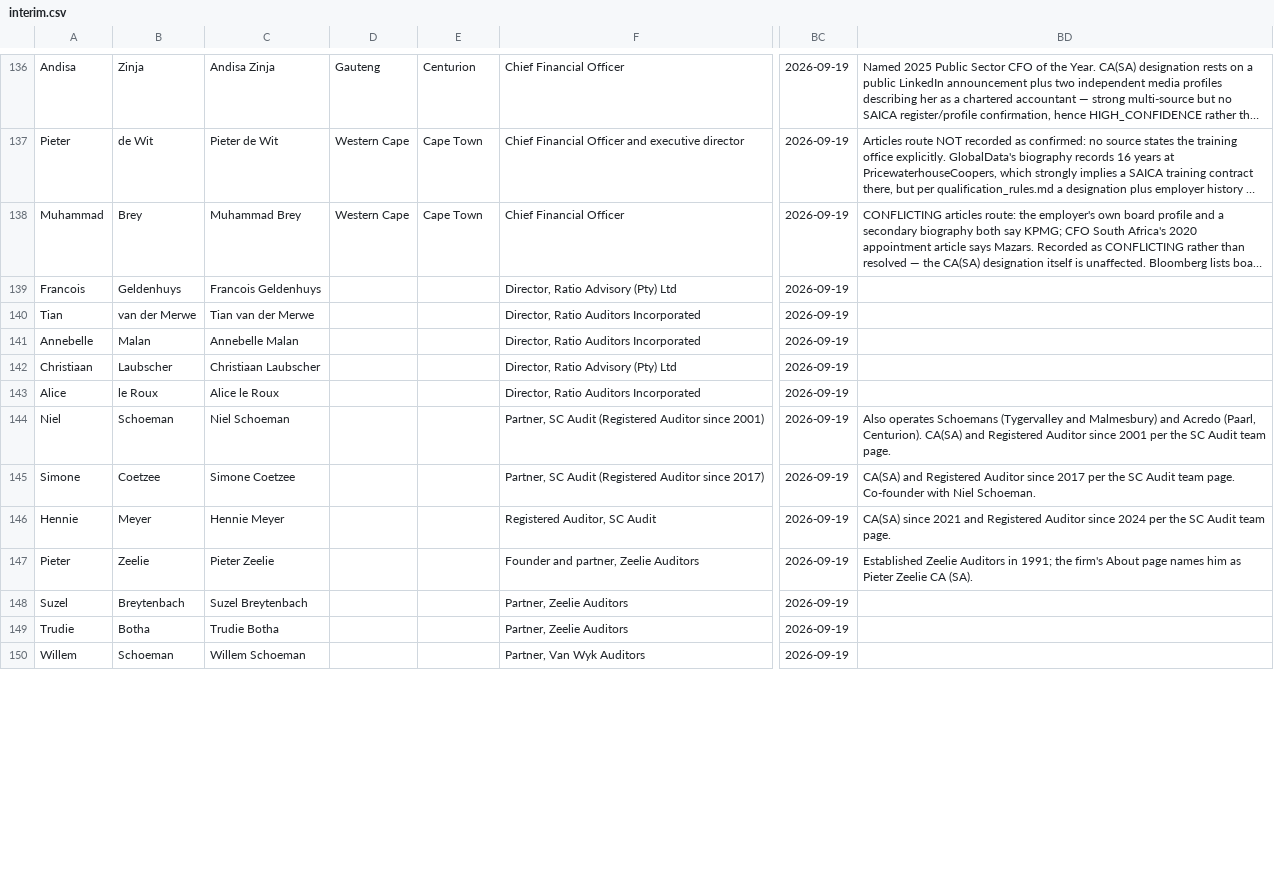
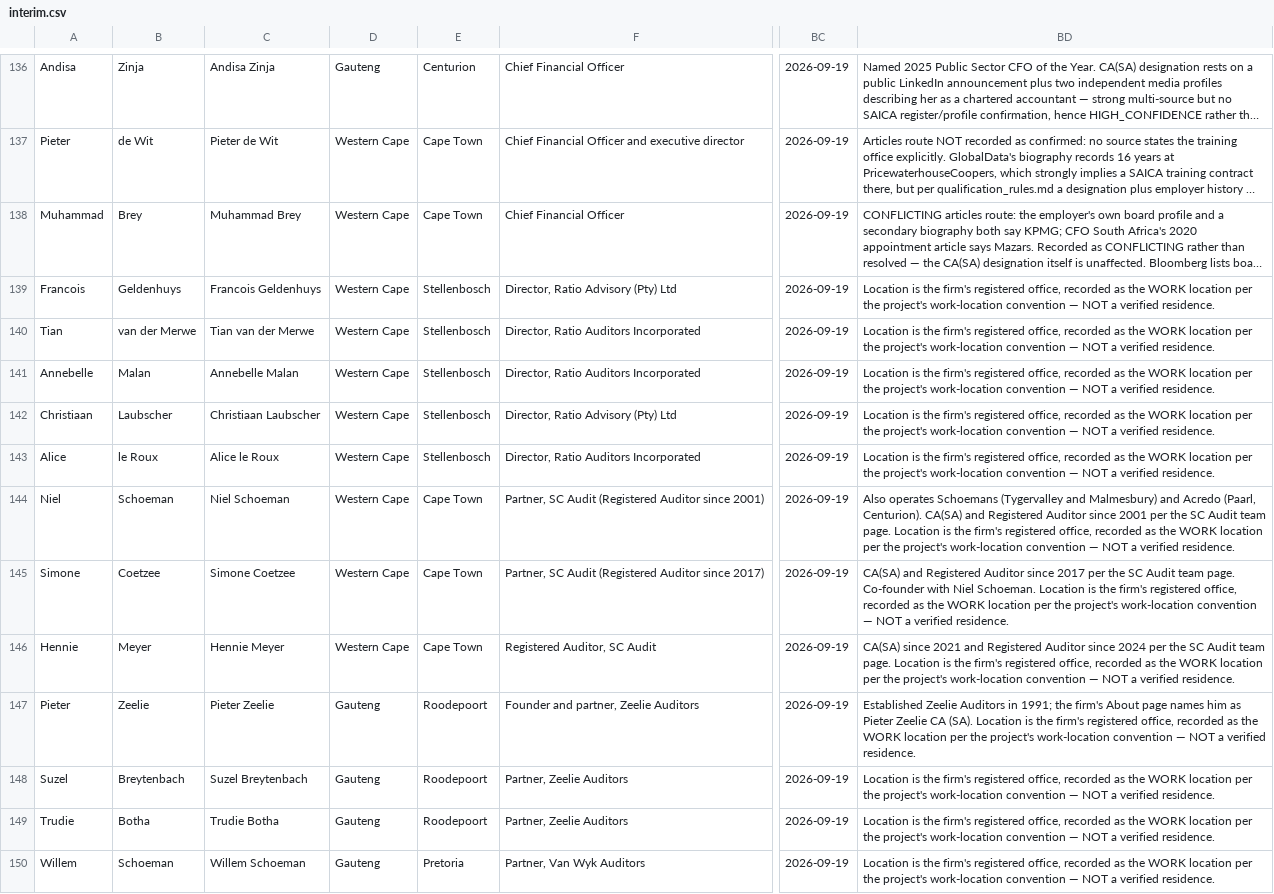
Before and after one commit to Mumoxa/Maps, a CSV file: markets/accountants/interim.csv, drawn as a sheet; only a part is shown, gaps mark what is left out; long unchanged cells end in …; the diff covers the shown part only; the diff names each change by its address in the sheet, - before the commit and + after, or states it on an @@ line.

Commit message:
Work-location policy + batch 15: 3 firm-location corrections, +3 CA(SA)
Policy (README.md): a person's location is recorded only where a source states it.
Practice partners/directors from a firm team page take the firm's registered office
as a WORK location at PROBABLE with an explicit note; everyone else stays null at
UNCONFIRMED. An employer head office is never used to infer an individual's
location, and a residence/suburb is never inferred from an address.

- Applied to the batch-14 twenty: location coverage 87/157 -> 107/160 (67%).
- Three corrections; two firms are not Western Cape at all:
  Ratio Group -> Stellenbosch (Techno Park);
  Zeelie Auditors -> Roodepoort, Gauteng;
  Van Wyk Auditors -> Pretoria, Gauteng (LinkedIn confirms J van Wyk CA(SA)).
  Zeelie and Van Wyk company records re-pointed to Gauteng with an out-of-region note.
- Rejected procompare.co.za as evidence: identical phone (021 286 6892) shown for
  four unrelated firms.
- Batch 15 (+3 CA(SA), +1 company, +4 sources) from the Accountancy SA CA(SA)
  Profiles index: Mbeko Mbebe (qualified Feb 2023 via APC), Neil Morris (Global
  Head of Assurance & ESG Methodology, KPMG), Bhavna Gounder (Investec Bank).
  Kerry Cassel already acc-0046; Whitaker (est. 1933) excluded as historical.
- Fixed: batch_15.py did not regenerate people.json, so the UI export was stale at
  157 while people.jsonl held 160. Regenerated; export now 160.
- Throughput re-measured: index yields ~1.5 net new per chunk after dedup
  (3 net from 2 of 16 chunks); firm pages ~4. 10x needs ~300-700 sourced pages.

Store: 160 people (131 CONFIRMED), 257 companies, 92 sources.
Guardrails: validate:data pass, 43/43 tests, build succeeds, 160 adapted profiles.

Co-authored-by: arena-agent <297053741+arena-agent@users.noreply.github.com>

```diff
--- a/markets/accountants/interim.csv
+++ b/markets/accountants/interim.csv
-D139:D146: (empty)
+D139:D146: Western Cape
-E139:E143: (empty)
+E139:E143: Stellenbosch
-BD139:BD143: (empty)
+BD139:BD143: Location is the firm's registered office, recorded as the WORK location per the project's work-location convention — NOT a verified residence.
-E144:E146: (empty)
+E144:E146: Cape Town
-BD144: …team page.
+BD144: …team page. Location is the firm's registered office, recorded as the WORK location per the project's work-location convention — NOT a verified residence.
-BD145: …Niel Schoeman.
+BD145: …Niel Schoeman. Location is the firm's registered office, recorded as the WORK location per the project's work-location convention — NOT a verified residence.
-BD146: …team page.
+BD146: …team page. Location is the firm's registered office, recorded as the WORK location per the project's work-location convention — NOT a verified residence.
-D147:D150: (empty)
+D147:D150: Gauteng
-E147:E149: (empty)
+E147:E149: Roodepoort
-BD147: …CA (SA).
+BD147: …CA (SA). Location is the firm's registered office, recorded as the WORK location per the project's work-location convention — NOT a verified residence.
-BD148:BD150: (empty)
+BD148:BD150: Location is the firm's registered office, recorded as the WORK location per the project's work-location convention — NOT a verified residence.
-E150: (empty)
+E150: Pretoria
```
Also changed, not shown: 3 added rows and 24 edited cells elsewhere in this file, 8 other files.
